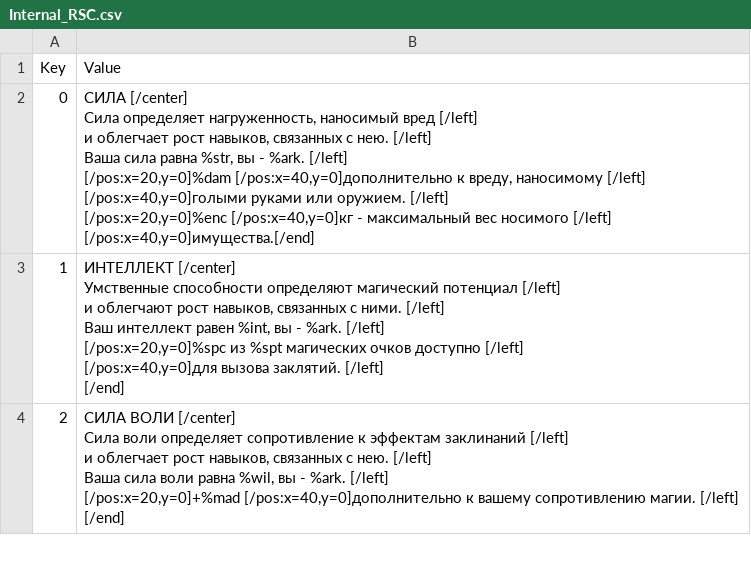
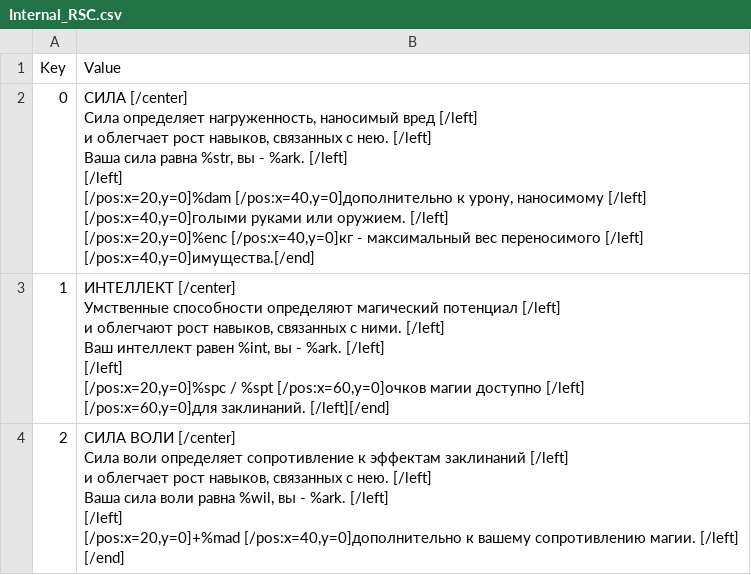
Before and after one commit to Jagget/Daggerfall-Rus, a CSV file: Daggerfall/Text/Internal_RSC.csv, drawn as a sheet; only a part is shown; the diff covers the shown part only.

```diff
--- a/Daggerfall/Text/Internal_RSC.csv
+++ b/Daggerfall/Text/Internal_RSC.csv
@@ -1,22 +1,24 @@
 Key,Value
-0,"СИЛА [/center]
-Сила определяет нагруженность, наносимый вред [/left]
-и облегчает рост навыков, связанных с нею. [/left]
-Ваша сила равна %str, вы - %ark. [/left]
-[/pos:x=20,y=0]%dam [/pos:x=40,y=0]дополнительно к вреду, наносимому [/left]
-[/pos:x=40,y=0]голыми руками или оружием. [/left]
-[/pos:x=20,y=0]%enc [/pos:x=40,y=0]кг - максимальный вес носимого [/left]
-[/pos:x=40,y=0]имущества.[/end]"
-1,"ИНТЕЛЛЕКТ [/center]
-Умственные способности определяют магический потенциал [/left]
-и облегчают рост навыков, связанных с ними. [/left]
-Ваш интеллект равен %int, вы - %ark. [/left]
-[/pos:x=20,y=0]%spc из %spt магических очков доступно [/left]
-[/pos:x=40,y=0]для вызова заклятий. [/left]
-[/end]"
-2,"СИЛА ВОЛИ [/center]
-Сила воли определяет сопротивление к эффектам заклинаний [/left]
-и облегчает рост навыков, связанных с нею. [/left]
-Ваша сила воли равна %wil, вы - %ark. [/left]
-[/pos:x=20,y=0]+%mad [/pos:x=40,y=0]дополнительно к вашему сопротивлению магии. [/left]
-[/end]"
+0,"СИЛА [/center]
+Сила определяет нагруженность, наносимый вред [/left]
+и облегчает рост навыков, связанных с нею. [/left]
+Ваша сила равна %str, вы - %ark. [/left]
+ [/left]
+[/pos:x=20,y=0]%dam [/pos:x=40,y=0]дополнительно к урону, наносимому [/left]
+[/pos:x=40,y=0]голыми руками или оружием. [/left]
+[/pos:x=20,y=0]%enc [/pos:x=40,y=0]кг - максимальный вес переносимого [/left]
+[/pos:x=40,y=0]имущества.[/end]"
+1,"ИНТЕЛЛЕКТ [/center]
+Умственные способности определяют магический потенциал [/left]
+и облегчают рост навыков, связанных с ними. [/left]
+Ваш интеллект равен %int, вы - %ark. [/left]
+ [/left]
+[/pos:x=20,y=0]%spc / %spt [/pos:x=60,y=0]очков магии доступно [/left]
+[/pos:x=60,y=0]для заклинаний. [/left][/end]"
+2,"СИЛА ВОЛИ [/center]
+Сила воли определяет сопротивление к эффектам заклинаний [/left]
+и облегчает рост навыков, связанных с нею. [/left]
+Ваша сила воли равна %wil, вы - %ark. [/left]
+ [/left]
+[/pos:x=20,y=0]+%mad [/pos:x=40,y=0]дополнительно к вашему сопротивлению магии. [/left]
+[/end]"
```
Also changed, not shown: 14 edited cells elsewhere in this file, Daggerfall/Text/Internal_Strings.csv.
